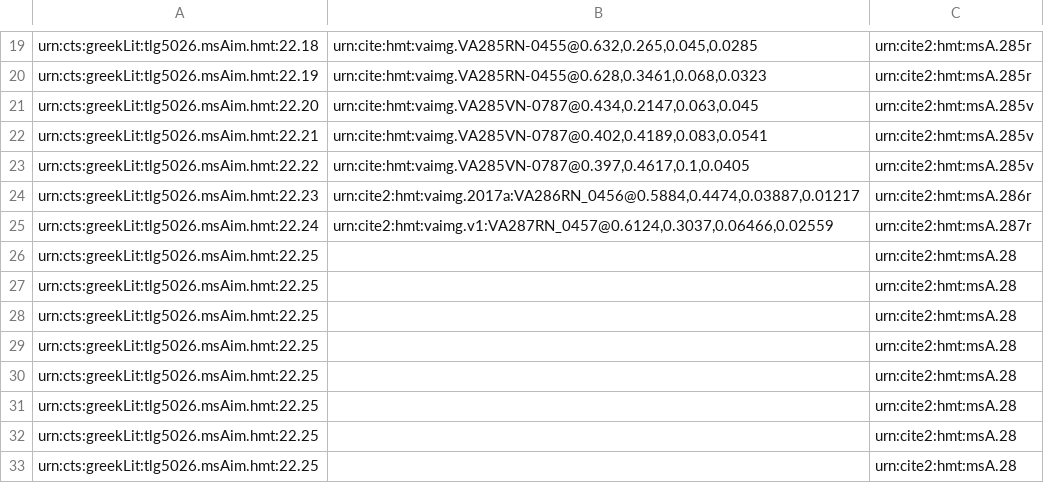
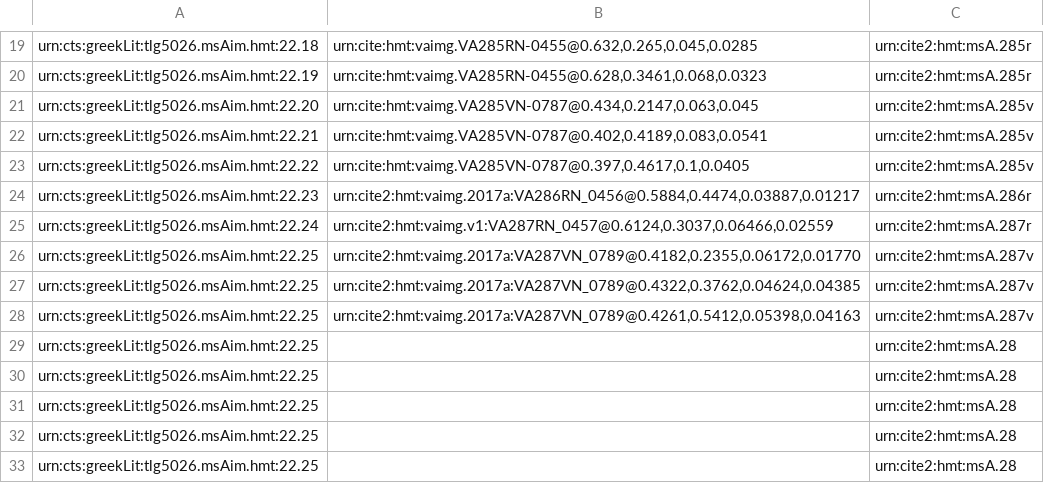
Before and after one commit to hmteditors/closed-hmt-22, a CSV file: collections/venA22-intermarginal.csv, drawn as a sheet; only a part is shown, gaps mark what is left out.

Commit message:
287v

```diff
--- a/collections/venA22-intermarginal.csv
+++ b/collections/venA22-intermarginal.csv
@@ -25,5 +25,5 @@ urn:cts:greekLit:tlg5026.msAim.hmt:22.23,"urn:cite2:hmt:vaimg.2017a:VA286RN_0456
 urn:cts:greekLit:tlg5026.msAim.hmt:22.24,"urn:cite2:hmt:vaimg.v1:VA287RN_0457@0.6124,0.3037,0.06466,0.02559",urn:cite2:hmt:msA.287r
-urn:cts:greekLit:tlg5026.msAim.hmt:22.25,"",urn:cite2:hmt:msA.28
-urn:cts:greekLit:tlg5026.msAim.hmt:22.25,"",urn:cite2:hmt:msA.28
-urn:cts:greekLit:tlg5026.msAim.hmt:22.25,"",urn:cite2:hmt:msA.28
+urn:cts:greekLit:tlg5026.msAim.hmt:22.25,"urn:cite2:hmt:vaimg.2017a:VA287VN_0789@0.4182,0.2355,0.06172,0.01770",urn:cite2:hmt:msA.287v
+urn:cts:greekLit:tlg5026.msAim.hmt:22.25,"urn:cite2:hmt:vaimg.2017a:VA287VN_0789@0.4322,0.3762,0.04624,0.04385",urn:cite2:hmt:msA.287v
+urn:cts:greekLit:tlg5026.msAim.hmt:22.25,"urn:cite2:hmt:vaimg.2017a:VA287VN_0789@0.4261,0.5412,0.05398,0.04163",urn:cite2:hmt:msA.287v
 urn:cts:greekLit:tlg5026.msAim.hmt:22.25,"",urn:cite2:hmt:msA.28
```
